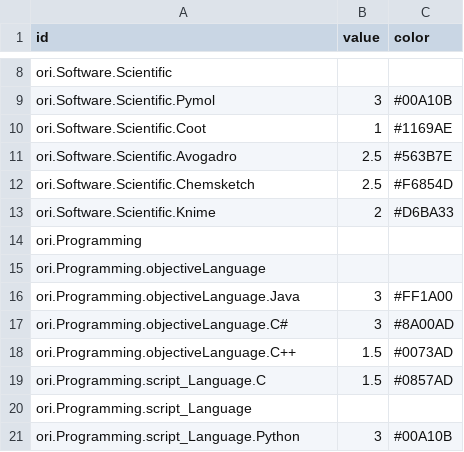
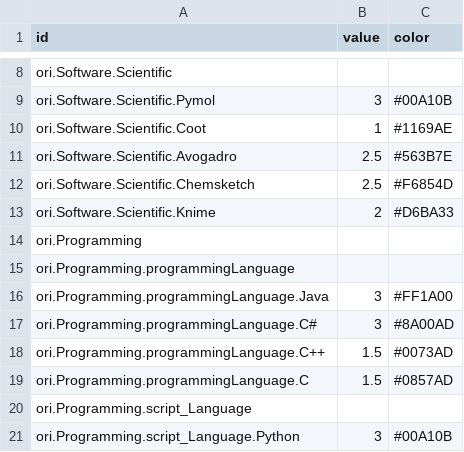
Before and after one commit to RiesBen/RiesBen.github.io, a CSV file: assets/data/coding_data.csv, drawn as a sheet; only a part is shown, gaps mark what is left out.

Commit message:
correct languages

```diff
--- a/assets/data/coding_data.csv
+++ b/assets/data/coding_data.csv
@@ -14,7 +14,7 @@ ori.Software.Scientific.Knime,2,#D6BA33
 ori.Programming,
-ori.Programming.objectiveLanguage
-ori.Programming.objectiveLanguage.Java,3, #FF1A00
-ori.Programming.objectiveLanguage.C#, 3, #8A00AD
-ori.Programming.objectiveLanguage.C++, 1.5, #0073AD
-ori.Programming.script_Language.C, 1.5, #0857AD
+ori.Programming.programmingLanguage
+ori.Programming.programmingLanguage.Java,3, #FF1A00
+ori.Programming.programmingLanguage.C#, 3, #8A00AD
+ori.Programming.programmingLanguage.C++, 1.5, #0073AD
+ori.Programming.programmingLanguage.C, 1.5, #0857AD
 ori.Programming.script_Language
```
